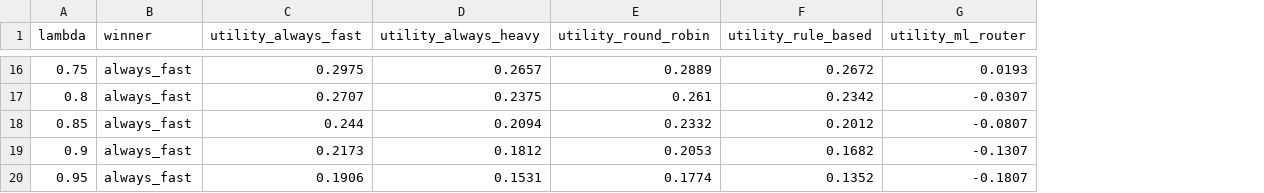
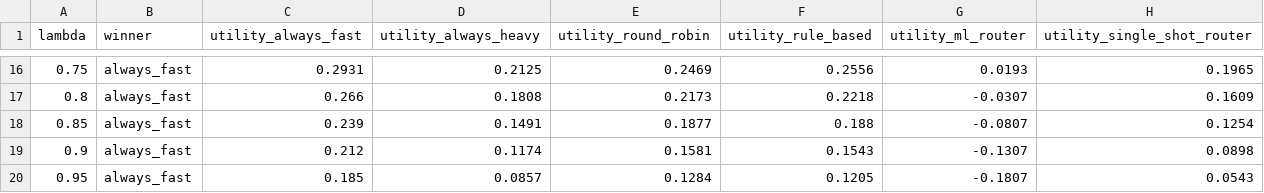
Before and after one commit to Shital-P276/inferpilot, a CSV file: router/utility_lambda_sweep.csv, drawn as a sheet; only a part is shown, gaps mark what is left out; the diff covers the shown part only; the diff names each change by its address in the sheet, - before the commit and + after, or states it on an @@ line.

Commit message:
updated gateway and new singleshot rotuer

```diff
--- a/router/utility_lambda_sweep.csv
+++ b/router/utility_lambda_sweep.csv
+column H (utility_single_shot_router), rows 16-20: 0.1965 | 0.1609 | 0.1254 | 0.0898 | 0.0543
-C16 (utility_always_fast): 0.2975
+C16 (utility_always_fast): 0.2931
-D16 (utility_always_heavy): 0.2657
+D16 (utility_always_heavy): 0.2125
-E16 (utility_round_robin): 0.2889
+E16 (utility_round_robin): 0.2469
-F16 (utility_rule_based): 0.2672
+F16 (utility_rule_based): 0.2556
-C17 (utility_always_fast): 0.2707
+C17 (utility_always_fast): 0.266
-D17 (utility_always_heavy): 0.2375
+D17 (utility_always_heavy): 0.1808
-E17 (utility_round_robin): 0.261
+E17 (utility_round_robin): 0.2173
-F17 (utility_rule_based): 0.2342
+F17 (utility_rule_based): 0.2218
-C18 (utility_always_fast): 0.244
+C18 (utility_always_fast): 0.239
-D18 (utility_always_heavy): 0.2094
+D18 (utility_always_heavy): 0.1491
-E18 (utility_round_robin): 0.2332
+E18 (utility_round_robin): 0.1877
-F18 (utility_rule_based): 0.2012
+F18 (utility_rule_based): 0.188
-C19 (utility_always_fast): 0.2173
+C19 (utility_always_fast): 0.212
-D19 (utility_always_heavy): 0.1812
+D19 (utility_always_heavy): 0.1174
-E19 (utility_round_robin): 0.2053
+E19 (utility_round_robin): 0.1581
-F19 (utility_rule_based): 0.1682
+F19 (utility_rule_based): 0.1543
-C20 (utility_always_fast): 0.1906
+C20 (utility_always_fast): 0.185
-D20 (utility_always_heavy): 0.1531
+D20 (utility_always_heavy): 0.0857
-E20 (utility_round_robin): 0.1774
+E20 (utility_round_robin): 0.1284
-F20 (utility_rule_based): 0.1352
+F20 (utility_rule_based): 0.1205
```
Also changed, not shown: 57 edited cells elsewhere in this file, router/core_experiment_summary.csv, router/strategy_utility_comparison.csv, 40 other files.
